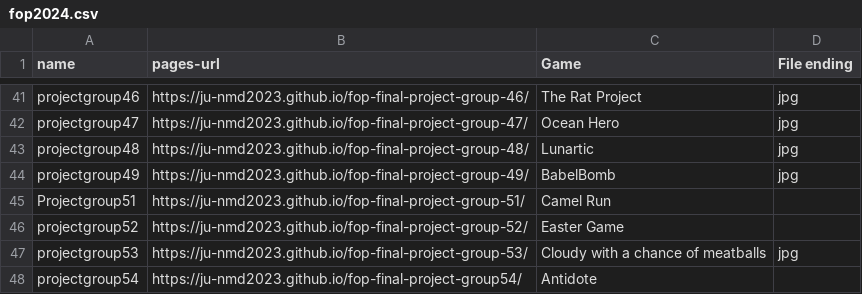
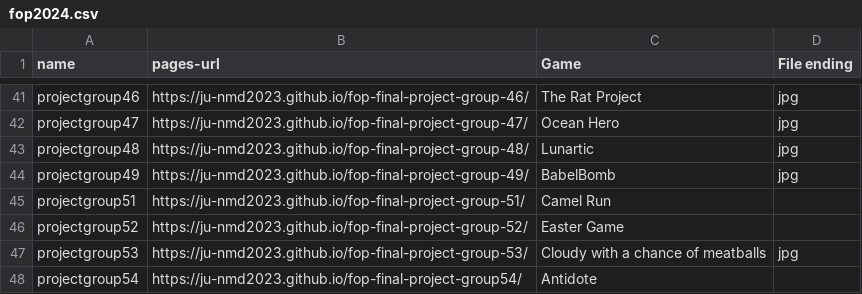
Before and after one commit to ju-nmd2023/ju-nmd2023.github.io, a CSV file: fop2024.csv, drawn as a sheet; only a part is shown, gaps mark what is left out.

Commit message:
Update fop2024.csv
Fixed a typo

```diff
--- a/fop2024.csv
+++ b/fop2024.csv
@@ -44,3 +44,3 @@ projectgroup48;https://ju-nmd2023.github.io/fop-final-project-group-48/;Lunartic
 projectgroup49;https://ju-nmd2023.github.io/fop-final-project-group-49/;BabelBomb;jpg
-Projectgroup51;https://ju-nmd2023.github.io/fop-final-project-group-51/;Camel Run;
+projectgroup51;https://ju-nmd2023.github.io/fop-final-project-group-51/;Camel Run;
 projectgroup52;https://ju-nmd2023.github.io/fop-final-project-group-52/;Easter Game;
```
